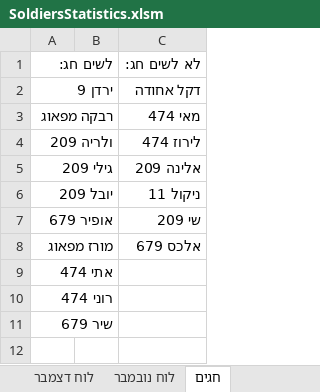
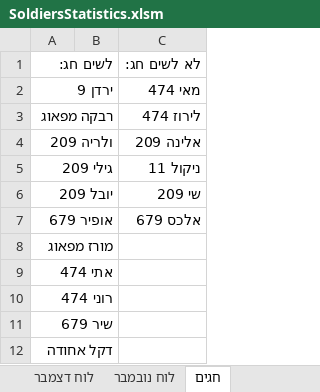
Before and after one commit to YuvalAlf/Duty-Table, an Excel workbook: SoldiersStatistics.xlsm, sheet חגים, drawn as a sheet; values as stored, in another font and other column widths than the file's, no borders; the diff names each change by its address in the sheet, - before the commit and + after, or states it on an @@ line.

```diff
--- a/SoldiersStatistics.xlsm (sheet חגים)
+++ b/SoldiersStatistics.xlsm (sheet חגים)
-C2: דקל אחודה
+C2: מאי 474
-C3: מאי 474
+C3: לירוז 474
-C4: לירוז 474
+C4: אלינה 209
-C5: אלינה 209
+C5: ניקול 11
-C6: ניקול 11
+C6: שי 209
-C7: שי 209
+C7: אלכס 679
-C8: אלכס 679
+C8: (empty)
+row 12: דקל אחודה
```
Also changed, not shown: sheet חיילים, sheet סטטיסטיקה, other sheet tabs, formulas that keep their value.
